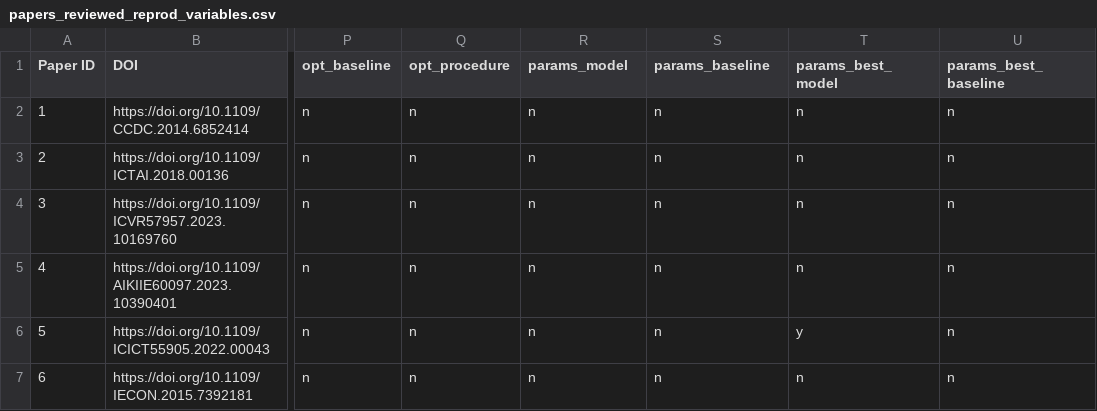
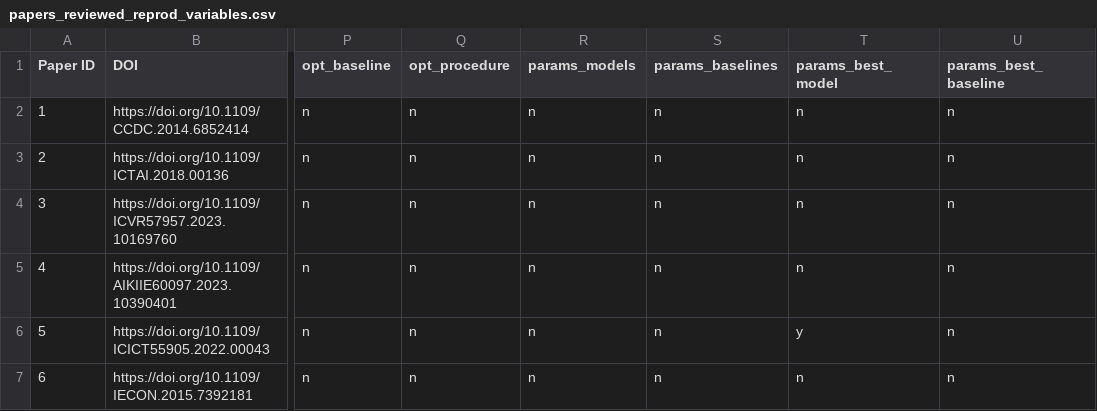
Before and after one commit to michad1111/reproducibility-analysis-ml-based-fdd-hvac, a CSV file: data/papers_reviewed_reprod_variables.csv, drawn as a sheet; only a part is shown, gaps mark what is left out; the diff names each change by its address in the sheet, - before the commit and + after, or states it on an @@ line.

Commit message:
correct typo in column names

```diff
--- a/data/papers_reviewed_reprod_variables.csv
+++ b/data/papers_reviewed_reprod_variables.csv
-R1: params_model
+R1: params_models
-S1: params_baseline
+S1: params_baselines
```
Also changed, not shown: 3 other files.
